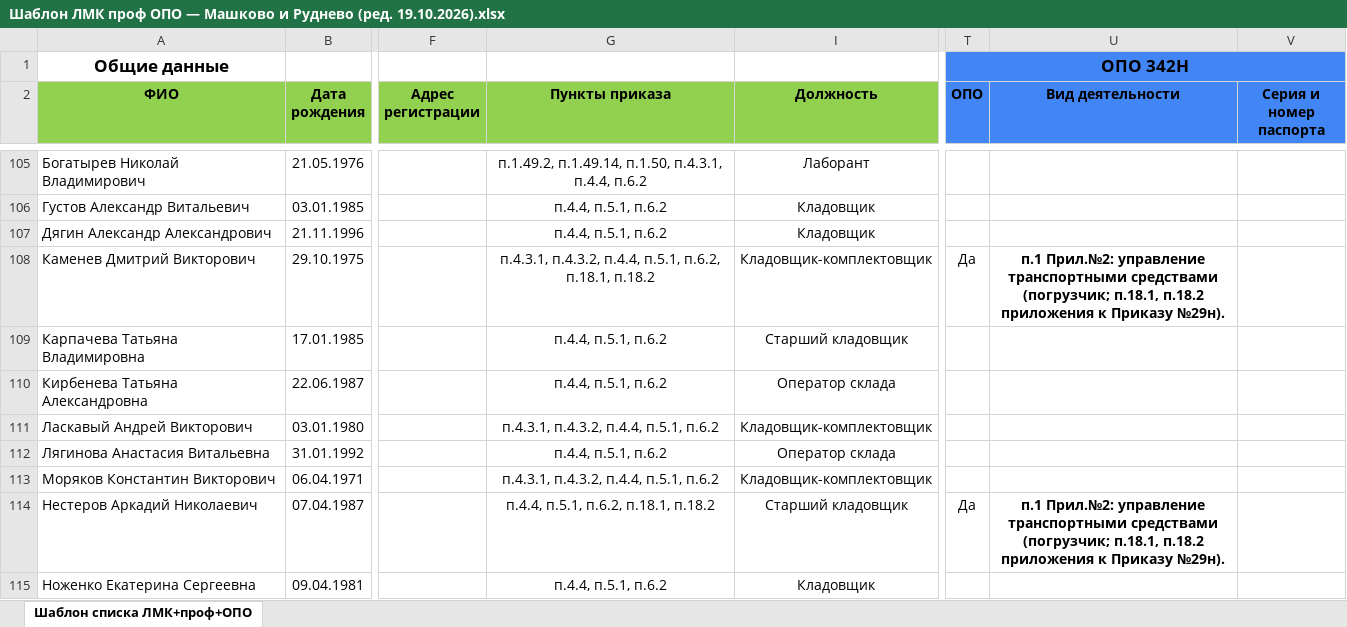
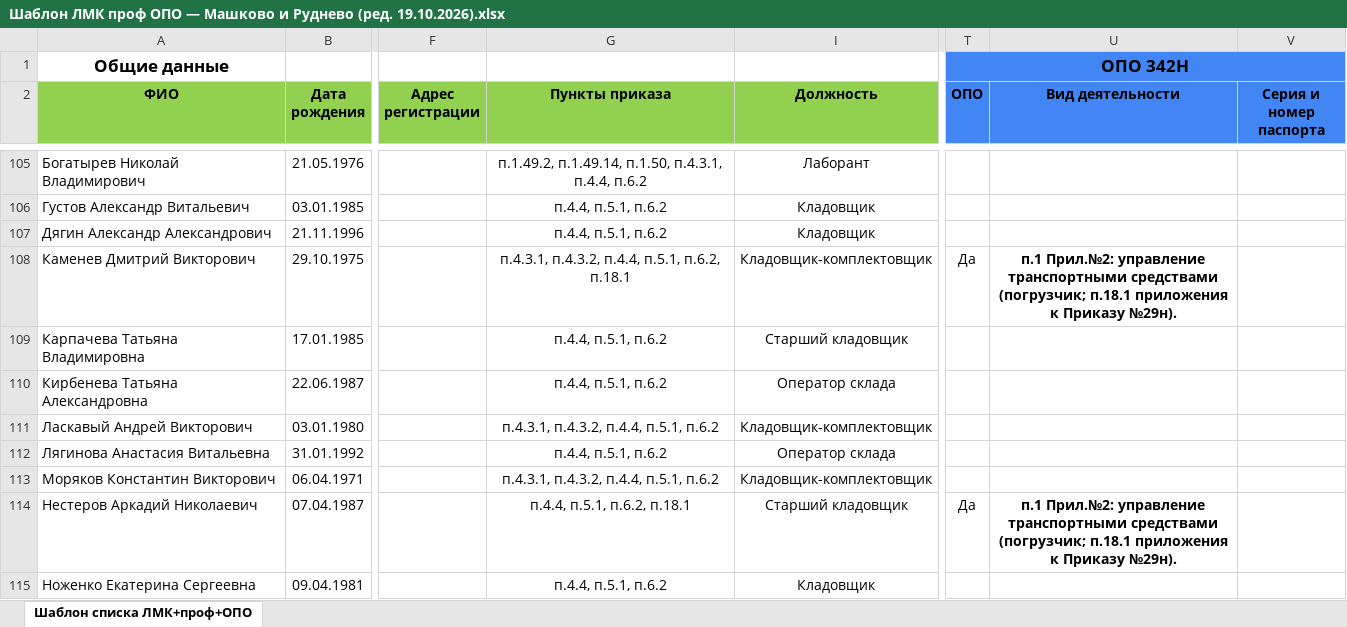
Before and after one commit to aigulaikesheva-eng/-, an Excel workbook: МО 19.10.2026/Шаблон ЛМК проф ОПО — Машково и Руднево (ред. 19.10.2026).xlsx, sheet Шаблон списка ЛМК+проф+ОПО, drawn as a sheet; only a part is shown, gaps mark what is left out; values as stored, in another font and other column widths than the file's, no borders; the diff names each change by its address in the sheet, - before the commit and + after, or states it on an @@ line.

```diff
--- a/МО 19.10.2026/Шаблон ЛМК проф ОПО — Машково и Руднево (ред. 19.10.2026).xlsx (sheet Шаблон списка ЛМК+проф+ОПО)
+++ b/МО 19.10.2026/Шаблон ЛМК проф ОПО — Машково и Руднево (ред. 19.10.2026).xlsx (sheet Шаблон списка ЛМК+проф+ОПО)
-G108 (Пункты приказа): …п.5.1, п.6.2, п.18.1, п.18.2
+G108 (Пункты приказа): …п.5.1, п.6.2, п.18.1
-U108 (Вид деятельности): …средствами (погрузчик; п.18.1, п.18.2 приложения к…
+U108 (Вид деятельности): …средствами (погрузчик; п.18.1 приложения к…
-G114 (Пункты приказа): п.4.4, п.5.1, п.6.2, п.18.1, п.18.2
+G114 (Пункты приказа): п.4.4, п.5.1, п.6.2, п.18.1
-U114 (Вид деятельности): …средствами (погрузчик; п.18.1, п.18.2 приложения к…
+U114 (Вид деятельности): …средствами (погрузчик; п.18.1 приложения к…
```
Also changed, not shown: МО 19.10.2026/Списки МО итог (ред. 19.10.2026).xlsx, МО 19.10.2026/Учет медосмотров (ред. 19.10.2026).xlsx, 6 other files.
